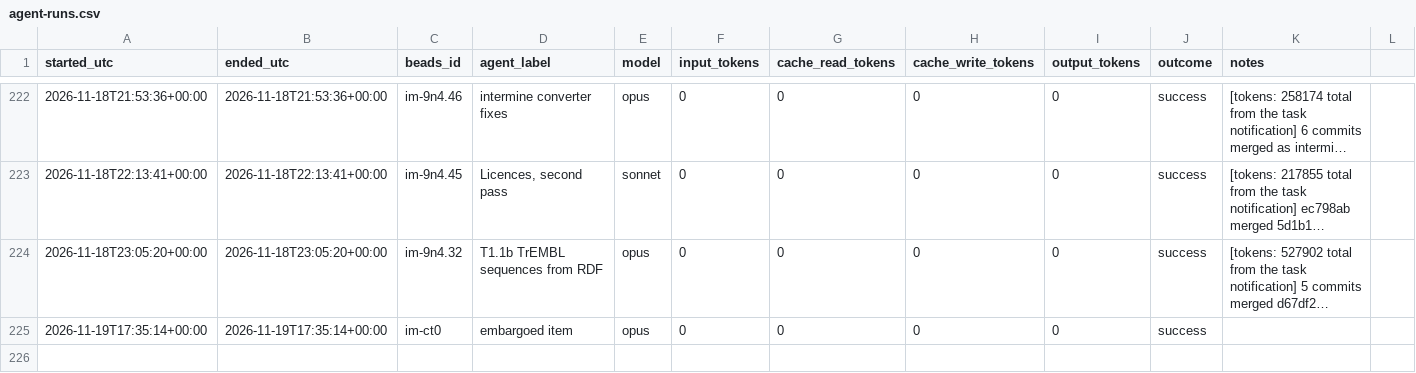
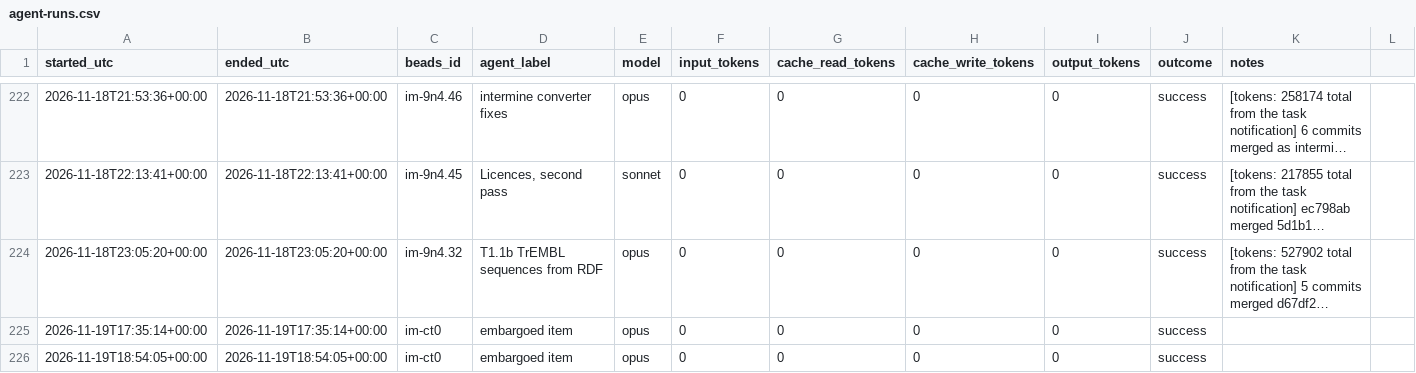
Before and after one commit to gmicklem/intermine-planning, a CSV file: status/agent-runs.csv, drawn as a sheet; only a part is shown, gaps mark what is left out; long unchanged cells end in …; the diff names each change by its address in the sheet, - before the commit and + after, or states it on an @@ line.

```diff
--- a/status/agent-runs.csv
+++ b/status/agent-runs.csv
+row 226: 2026-11-19T18:54:05+00:00 | 2026-11-19T18:54:05+00:00 | im-ct0 | embargoed item | opus | 0 | 0 | 0 | 0 | success
```
Also changed, not shown: status/beads-history.csv, 8 other files.
